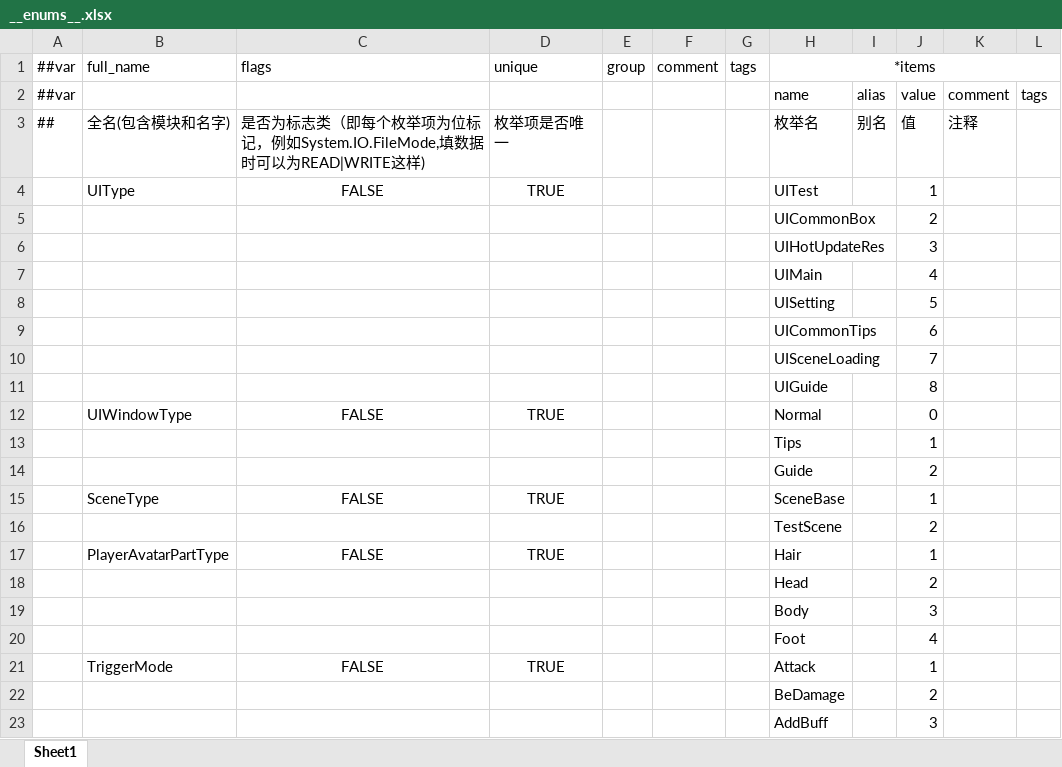
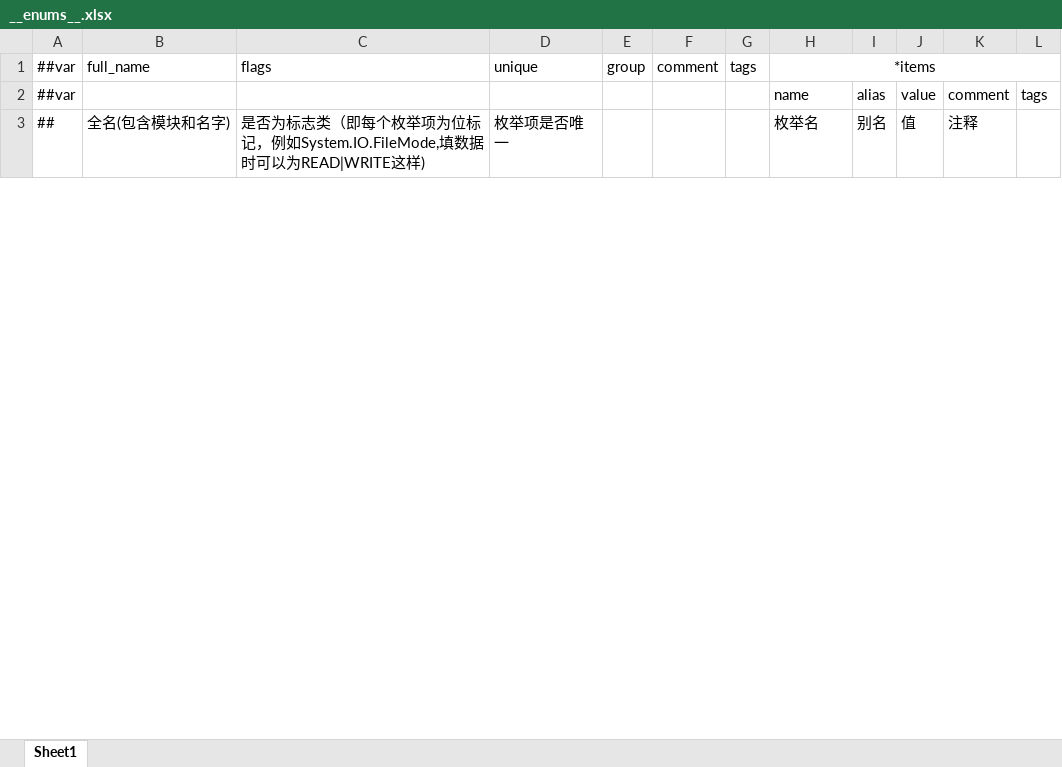
Before and after one commit to code10088/HelloWorld, an Excel workbook: Luban/Datas/__enums__.xlsx, sheet Sheet1, drawn as a sheet; only a part is shown; values as stored, in another font and other column widths than the file's, no borders; the diff covers the shown part only; the diff names each change by its address in the sheet, - before the commit and + after, or states it on an @@ line.

```diff
--- a/Luban/Datas/__enums__.xlsx (sheet Sheet1)
+++ b/Luban/Datas/__enums__.xlsx (sheet Sheet1)
-row 4:  | UIType | FALSE | TRUE |  |  |  | UITest |  | 1
-row 5:  |  |  |  |  |  |  | UICommonBox |  | 2
-row 6:  |  |  |  |  |  |  | UIHotUpdateRes |  | 3
-row 7:  |  |  |  |  |  |  | UIMain |  | 4
-row 8:  |  |  |  |  |  |  | UISetting |  | 5
-row 9:  |  |  |  |  |  |  | UICommonTips |  | 6
-row 10:  |  |  |  |  |  |  | UISceneLoading |  | 7
-row 11:  |  |  |  |  |  |  | UIGuide |  | 8
-row 12:  | UIWindowType | FALSE | TRUE |  |  |  | Normal |  | 0
-row 13:  |  |  |  |  |  |  | Tips |  | 1
-row 14:  |  |  |  |  |  |  | Guide |  | 2
-row 15:  | SceneType | FALSE | TRUE |  |  |  | SceneBase |  | 1
-row 16:  |  |  |  |  |  |  | TestScene |  | 2
-row 17:  | PlayerAvatarPartType | FALSE | TRUE |  |  |  | Hair |  | 1
-row 18:  |  |  |  |  |  |  | Head |  | 2
-row 19:  |  |  |  |  |  |  | Body |  | 3
-row 20:  |  |  |  |  |  |  | Foot |  | 4
-row 21:  | TriggerMode | FALSE | TRUE |  |  |  | Attack |  | 1
-row 22:  |  |  |  |  |  |  | BeDamage |  | 2
-row 23:  |  |  |  |  |  |  | AddBuff |  | 3
```
Also changed, not shown: 22 removed rows and 3 edited cells elsewhere in this sheet, Luban/Datas/__tables__.xlsx, 8 other files.
